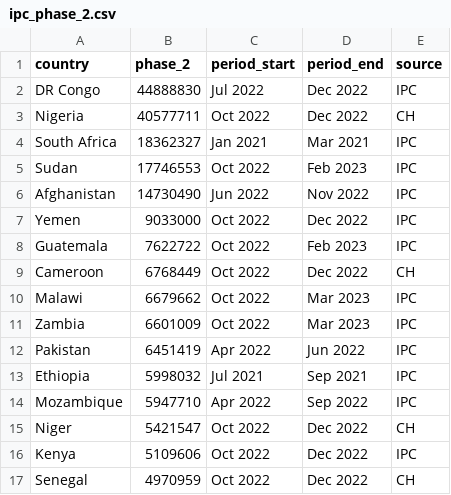
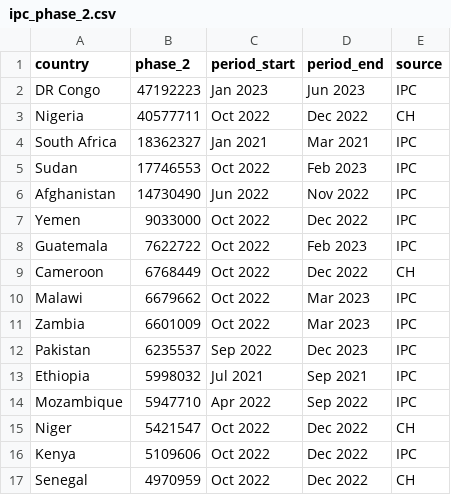
Before and after one commit to ONEcampaign/DataDive_Food_Security, a CSV file: output/ipc_phase_2.csv, drawn as a sheet.

```diff
--- a/output/ipc_phase_2.csv
+++ b/output/ipc_phase_2.csv
@@ -1,3 +1,3 @@
 country,phase_2,period_start,period_end,source
-DR Congo,44888830,Jul 2022,Dec 2022,IPC
+DR Congo,47192223,Jan 2023,Jun 2023,IPC
 Nigeria,40577711,Oct 2022,Dec 2022,CH
@@ -11,3 +11,3 @@ Malawi,6679662,Oct 2022,Mar 2023,IPC
 Zambia,6601009,Oct 2022,Mar 2023,IPC
-Pakistan,6451419,Apr 2022,Jun 2022,IPC
+Pakistan,6235537,Sep 2022,Dec 2023,IPC
 Ethiopia,5998032,Jul 2021,Sep 2021,IPC
```
Also changed, not shown: output/ipc_data.csv, output/ipc_phase_3.csv, 4 other files.
